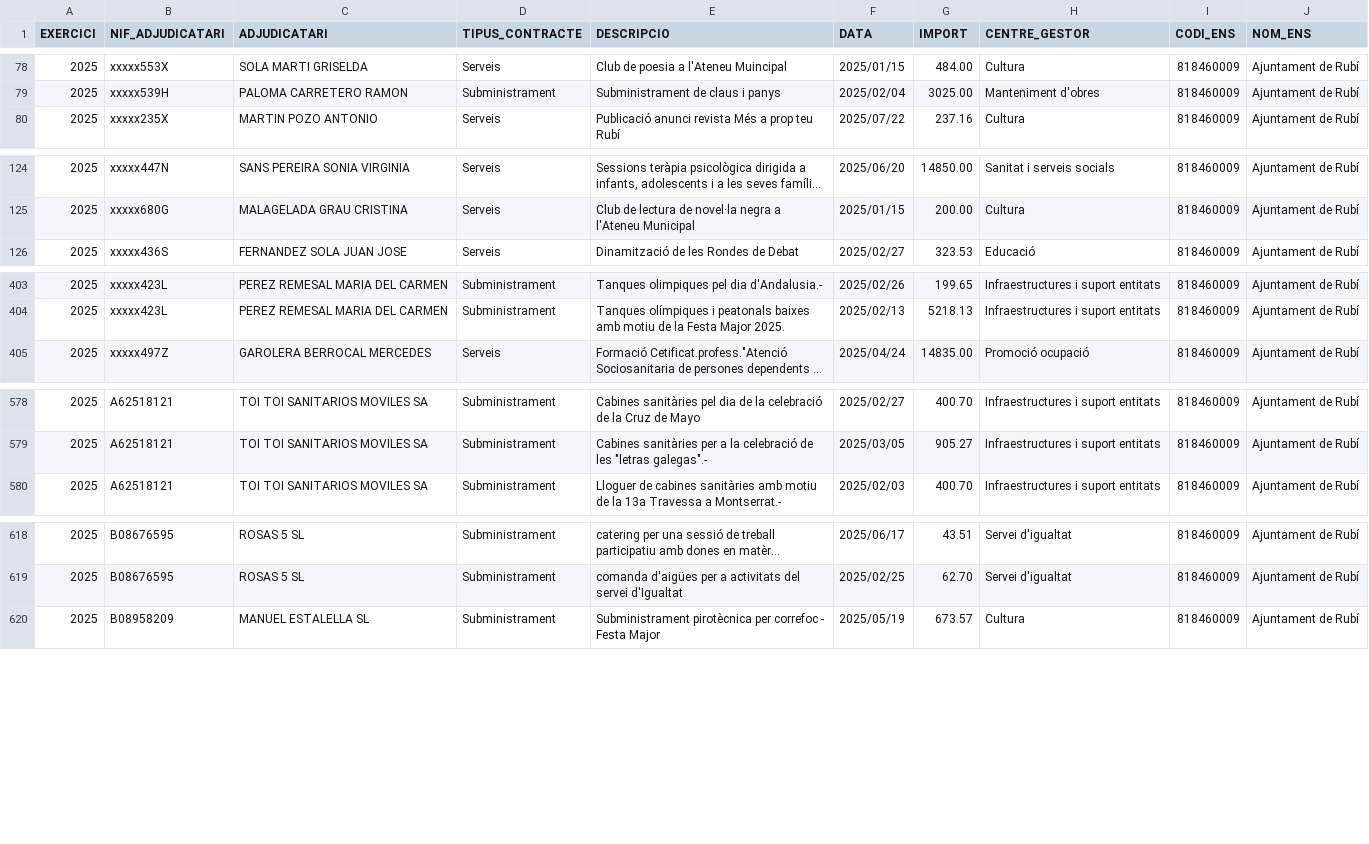
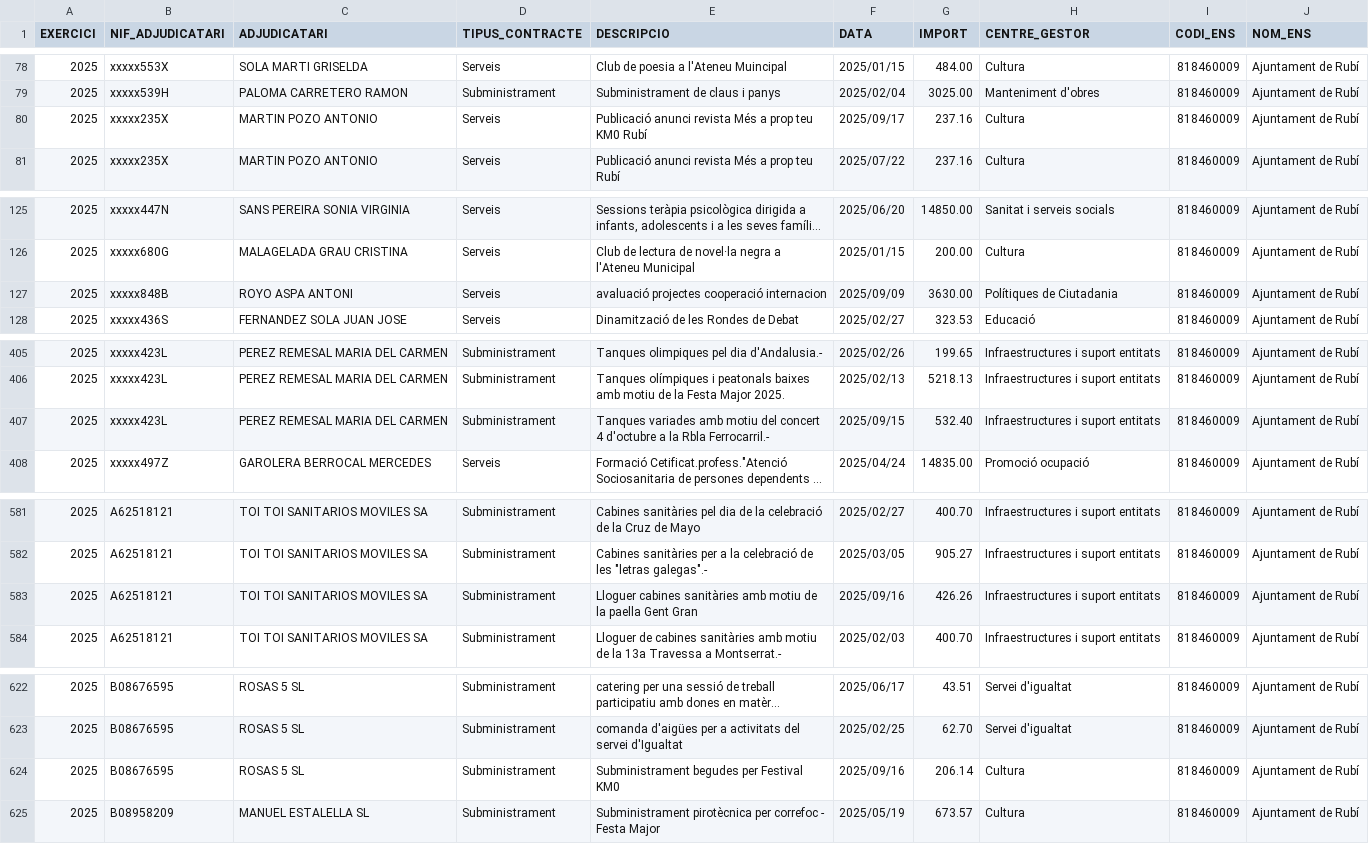
Before and after one commit to ajrubi/opendata, a CSV file: datasets/csv/economia_contractes_menors.csv, drawn as a sheet; only a part is shown, gaps mark what is left out; long unchanged cells end in …; the diff covers the shown part only; the diff names each change by its address in the sheet, - before the commit and + after, or states it on an @@ line.

Commit message:
Pujada dels datasets en data 20-09-2025

```diff
--- a/datasets/csv/economia_contractes_menors.csv
+++ b/datasets/csv/economia_contractes_menors.csv
+row 80: 2025 | xxxxx235X | MARTIN POZO ANTONIO | Serveis | Publicació anunci revista Més a prop teu KM0 Rubí | 2025/09/17 | 237.16 | Cultura | 818460009 | Ajuntament de Rubí
+row 127: 2025 | xxxxx848B | ROYO ASPA ANTONI | Serveis | avaluació projectes cooperació internacion | 2025/09/09 | 3630.00 | Polítiques de Ciutadania | 818460009 | Ajuntament de Rubí
+row 407: 2025 | xxxxx423L | PEREZ REMESAL MARIA DEL CARMEN | Subministrament | Tanques variades amb motiu del concert 4 d'octubre a la Rbla Ferrocarril.- | 2025/09/15 | 532.40 | Infraestructures i suport entitats | 818460009 | Ajuntament de Rubí
+row 583: 2025 | A62518121 | TOI TOI SANITARIOS MOVILES SA | Subministrament | Lloguer cabines sanitàries amb motiu de la paella Gent Gran | 2025/09/16 | 426.26 | Infraestructures i suport entitats | 818460009 | Ajuntament de Rubí
+row 624: 2025 | B08676595 | ROSAS 5 SL | Subministrament | Subministrament begudes per Festival KM0 | 2025/09/16 | 206.14 | Cultura | 818460009 | Ajuntament de Rubí
```
Also changed, not shown: 4 added rows and 3 edited cells elsewhere in this file, datasets/csv/demografia_moviments.csv, datasets/csv/economia_pressupost_ingressos.csv, 9 other files.
